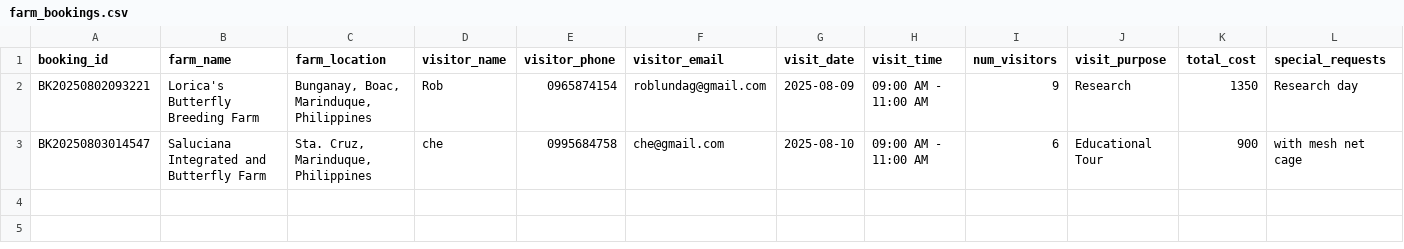
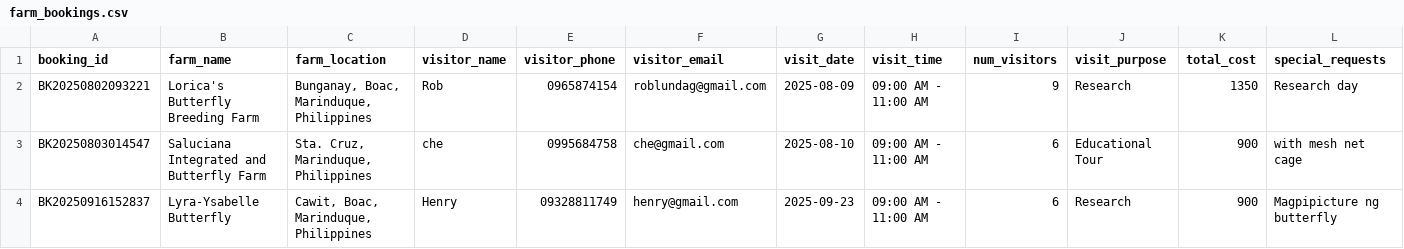
Before and after one commit to winjher/Butterfly-App-AI-Breeding-Management, a CSV file: farm_bookings.csv, drawn as a sheet; only a part is shown; rows hold the shown columns only; the diff names each change by its address in the sheet, - before the commit and + after, or states it on an @@ line.

```diff
--- a/farm_bookings.csv
+++ b/farm_bookings.csv
+row 4: BK20250916152837 | Lyra-Ysabelle Butterfly | Cawit, Boac, Marinduque, Philippines | Henry | 09328811749 | henry@gmail.com | 2025-09-23 | 09:00 AM - 11:00 AM | 6 | Research | 900 | Magpipicture ng butterfly
```
Also changed, not shown: ai_classifications.csv, breeding_tasks.csv, 5 other files.
